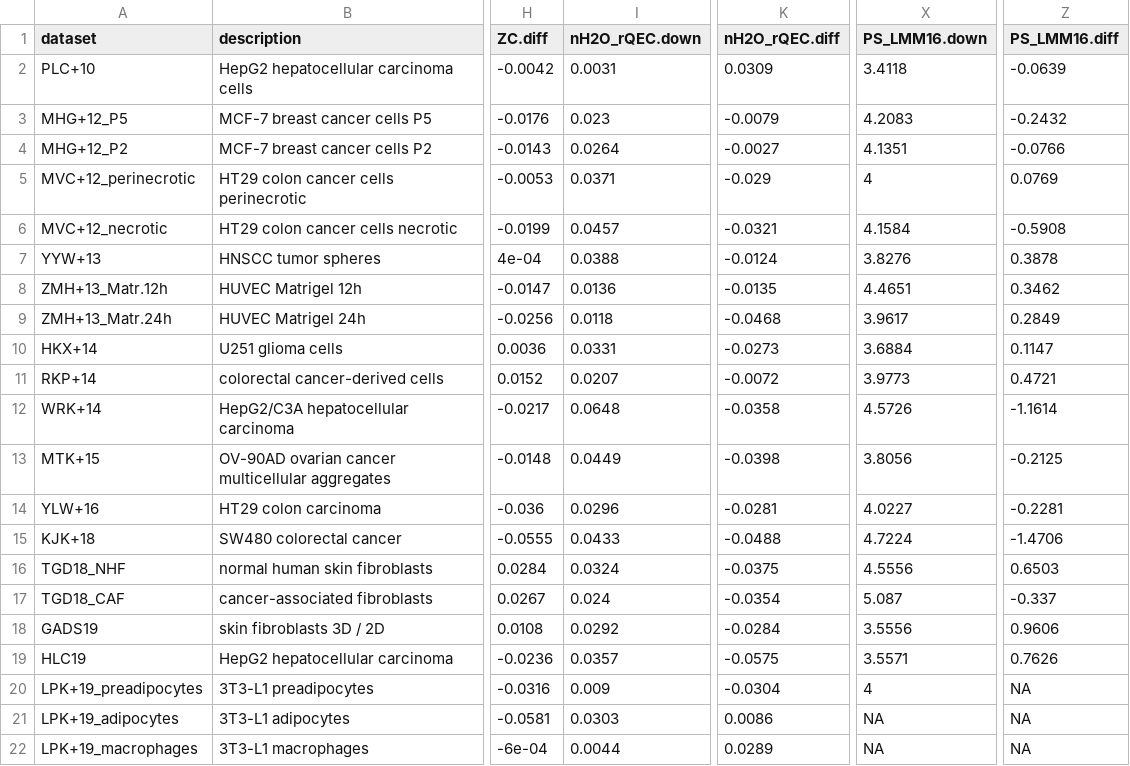
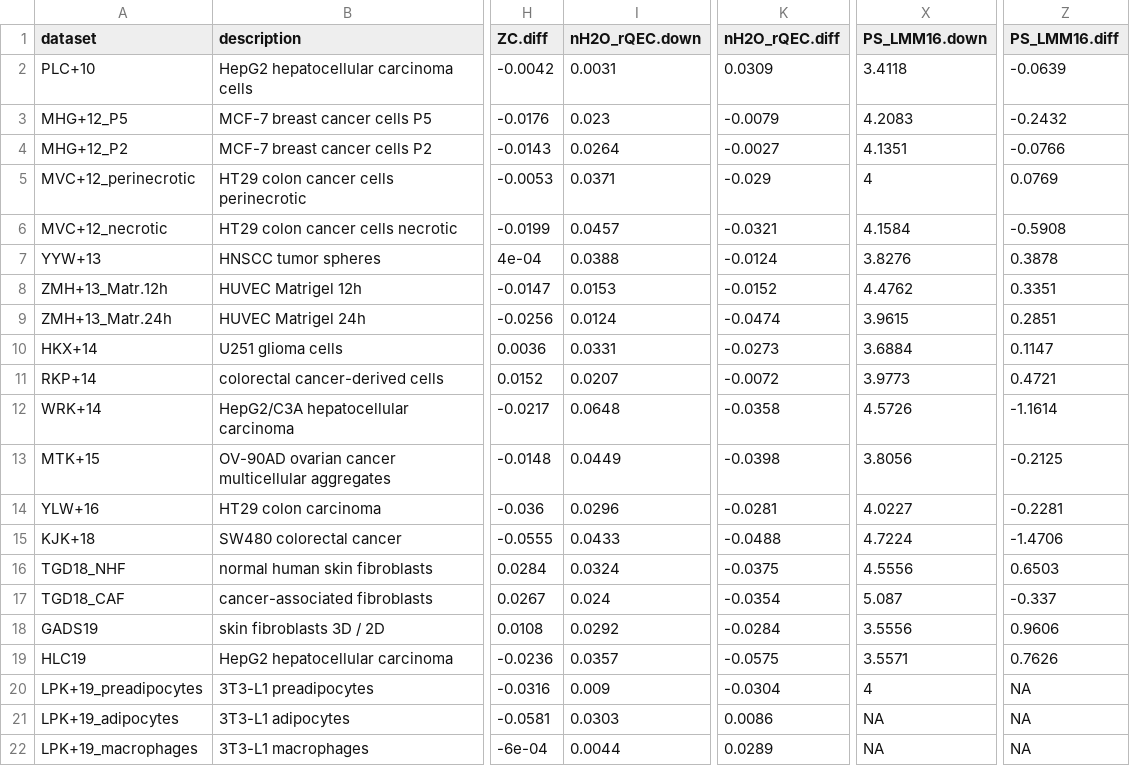
Before and after one commit to jedick/canprot, a CSV file: inst/extdata/vignette_output/3D.csv, drawn as a sheet; only a part is shown, gaps mark what is left out; the diff names each change by its address in the sheet, - before the commit and + after, or states it on an @@ line.

```diff
--- a/inst/extdata/vignette_output/3D.csv
+++ b/inst/extdata/vignette_output/3D.csv
-I8 (nH2O_rQEC.down): 0.0136
+I8 (nH2O_rQEC.down): 0.0153
-K8 (nH2O_rQEC.diff): -0.0135
+K8 (nH2O_rQEC.diff): -0.0152
-X8 (PS_LMM16.down): 4.4651
+X8 (PS_LMM16.down): 4.4762
-Z8 (PS_LMM16.diff): 0.3462
+Z8 (PS_LMM16.diff): 0.3351
-I9 (nH2O_rQEC.down): 0.0118
+I9 (nH2O_rQEC.down): 0.0124
-K9 (nH2O_rQEC.diff): -0.0468
+K9 (nH2O_rQEC.diff): -0.0474
-X9 (PS_LMM16.down): 3.9617
+X9 (PS_LMM16.down): 3.9615
-Z9 (PS_LMM16.diff): 0.2849
+Z9 (PS_LMM16.diff): 0.2851
```
Also changed, not shown: inst/extdata/vignette_output/hypoxia.csv, inst/extdata/vignette_output/prostate.csv, 6 other files.
